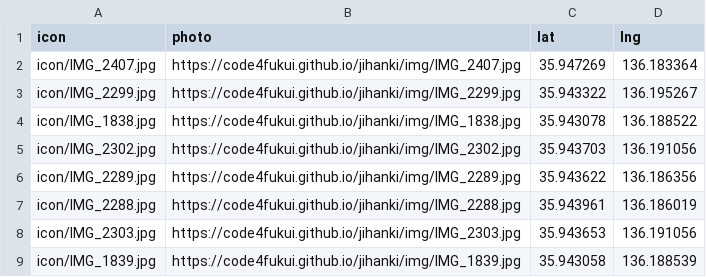
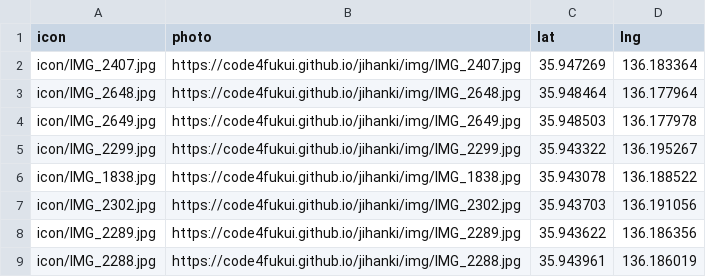
Before and after one commit to code4fukui/jihanki, a CSV file: jihanki.csv, drawn as a sheet; only a part is shown; the shorter side is filled out with more unchanged rows.

Commit message:
add data

```diff
--- a/jihanki.csv
+++ b/jihanki.csv
@@ -2,2 +2,4 @@
 icon/IMG_2407.jpg,https://code4fukui.github.io/jihanki/img/IMG_2407.jpg,35.947269,136.183364
+icon/IMG_2648.jpg,https://code4fukui.github.io/jihanki/img/IMG_2648.jpg,35.948464,136.177964
+icon/IMG_2649.jpg,https://code4fukui.github.io/jihanki/img/IMG_2649.jpg,35.948503,136.177978
 icon/IMG_2299.jpg,https://code4fukui.github.io/jihanki/img/IMG_2299.jpg,35.943322,136.195267
```
Also changed, not shown: 4 other files.
